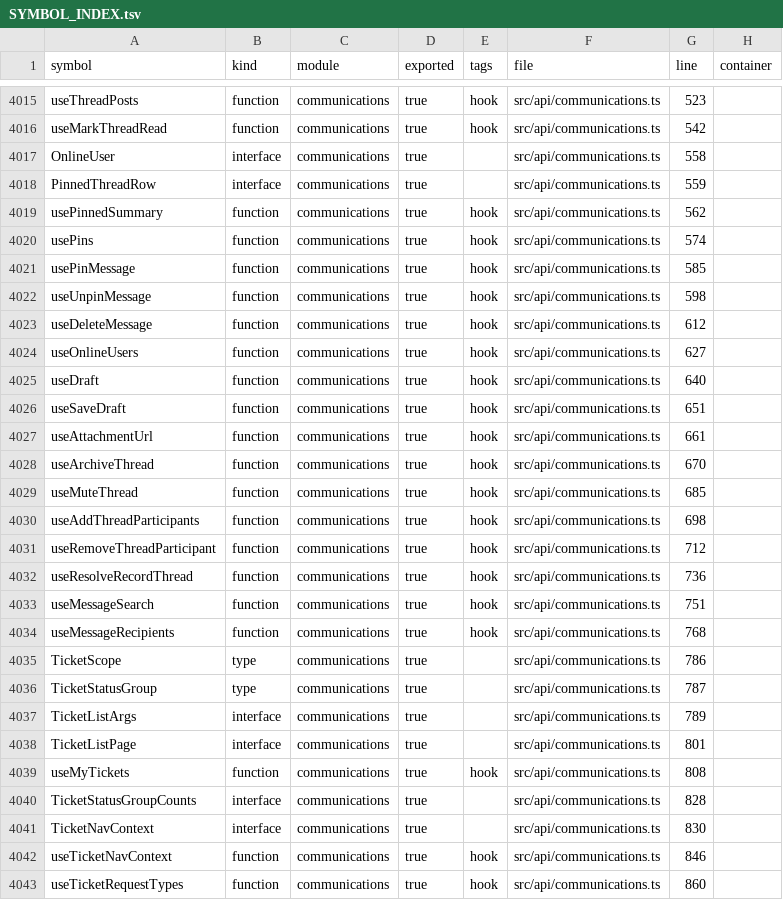
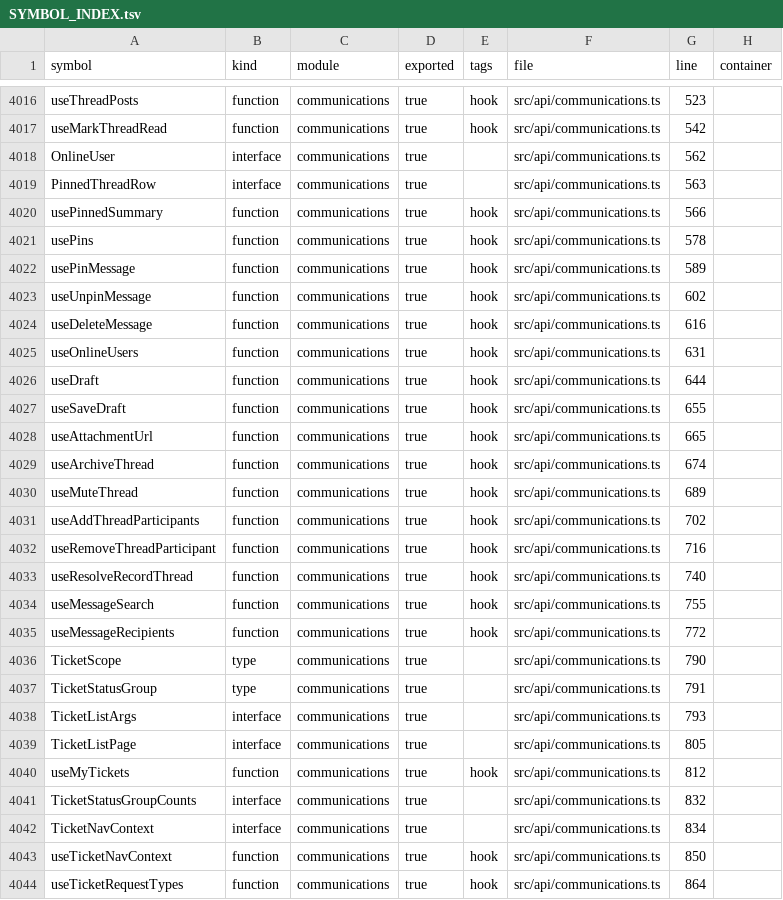
Before and after one commit to storesmarthaven-source/Siommac, a TSV file: docs/generated/SYMBOL_INDEX.tsv, drawn as a sheet; only a part is shown, gaps mark what is left out; the diff covers the shown part only.

```diff
--- a/docs/generated/SYMBOL_INDEX.tsv
+++ b/docs/generated/SYMBOL_INDEX.tsv
@@ -4016,28 +4017,28 @@ useThreadPosts	function	communications	true	hook	src/api/communications.ts	523
 useMarkThreadRead	function	communications	true	hook	src/api/communications.ts	542	
-OnlineUser	interface	communications	true		src/api/communications.ts	558	
-PinnedThreadRow	interface	communications	true		src/api/communications.ts	559	
-usePinnedSummary	function	communications	true	hook	src/api/communications.ts	562	
-usePins	function	communications	true	hook	src/api/communications.ts	574	
-usePinMessage	function	communications	true	hook	src/api/communications.ts	585	
-useUnpinMessage	function	communications	true	hook	src/api/communications.ts	598	
-useDeleteMessage	function	communications	true	hook	src/api/communications.ts	612	
-useOnlineUsers	function	communications	true	hook	src/api/communications.ts	627	
-useDraft	function	communications	true	hook	src/api/communications.ts	640	
-useSaveDraft	function	communications	true	hook	src/api/communications.ts	651	
-useAttachmentUrl	function	communications	true	hook	src/api/communications.ts	661	
-useArchiveThread	function	communications	true	hook	src/api/communications.ts	670	
-useMuteThread	function	communications	true	hook	src/api/communications.ts	685	
-useAddThreadParticipants	function	communications	true	hook	src/api/communications.ts	698	
-useRemoveThreadParticipant	function	communications	true	hook	src/api/communications.ts	712	
-useResolveRecordThread	function	communications	true	hook	src/api/communications.ts	736	
-useMessageSearch	function	communications	true	hook	src/api/communications.ts	751	
-useMessageRecipients	function	communications	true	hook	src/api/communications.ts	768	
-TicketScope	type	communications	true		src/api/communications.ts	786	
-TicketStatusGroup	type	communications	true		src/api/communications.ts	787	
-TicketListArgs	interface	communications	true		src/api/communications.ts	789	
-TicketListPage	interface	communications	true		src/api/communications.ts	801	
-useMyTickets	function	communications	true	hook	src/api/communications.ts	808	
-TicketStatusGroupCounts	interface	communications	true		src/api/communications.ts	828	
-TicketNavContext	interface	communications	true		src/api/communications.ts	830	
-useTicketNavContext	function	communications	true	hook	src/api/communications.ts	846	
-useTicketRequestTypes	function	communications	true	hook	src/api/communications.ts	860	
+OnlineUser	interface	communications	true		src/api/communications.ts	562	
+PinnedThreadRow	interface	communications	true		src/api/communications.ts	563	
+usePinnedSummary	function	communications	true	hook	src/api/communications.ts	566	
+usePins	function	communications	true	hook	src/api/communications.ts	578	
+usePinMessage	function	communications	true	hook	src/api/communications.ts	589	
+useUnpinMessage	function	communications	true	hook	src/api/communications.ts	602	
+useDeleteMessage	function	communications	true	hook	src/api/communications.ts	616	
+useOnlineUsers	function	communications	true	hook	src/api/communications.ts	631	
+useDraft	function	communications	true	hook	src/api/communications.ts	644	
+useSaveDraft	function	communications	true	hook	src/api/communications.ts	655	
+useAttachmentUrl	function	communications	true	hook	src/api/communications.ts	665	
+useArchiveThread	function	communications	true	hook	src/api/communications.ts	674	
+useMuteThread	function	communications	true	hook	src/api/communications.ts	689	
+useAddThreadParticipants	function	communications	true	hook	src/api/communications.ts	702	
+useRemoveThreadParticipant	function	communications	true	hook	src/api/communications.ts	716	
+useResolveRecordThread	function	communications	true	hook	src/api/communications.ts	740	
+useMessageSearch	function	communications	true	hook	src/api/communications.ts	755	
+useMessageRecipients	function	communications	true	hook	src/api/communications.ts	772	
+TicketScope	type	communications	true		src/api/communications.ts	790	
+TicketStatusGroup	type	communications	true		src/api/communications.ts	791	
+TicketListArgs	interface	communications	true		src/api/communications.ts	793	
+TicketListPage	interface	communications	true		src/api/communications.ts	805	
+useMyTickets	function	communications	true	hook	src/api/communications.ts	812	
+TicketStatusGroupCounts	interface	communications	true		src/api/communications.ts	832	
+TicketNavContext	interface	communications	true		src/api/communications.ts	834	
+useTicketNavContext	function	communications	true	hook	src/api/communications.ts	850	
+useTicketRequestTypes	function	communications	true	hook	src/api/communications.ts	864	
```
Also changed, not shown: 1 added row and 39 edited cells elsewhere in this file, 24 other files.
